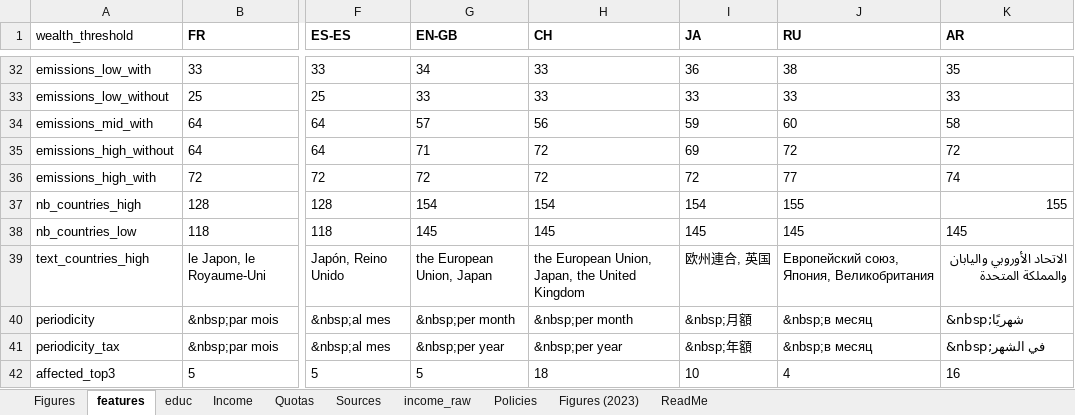
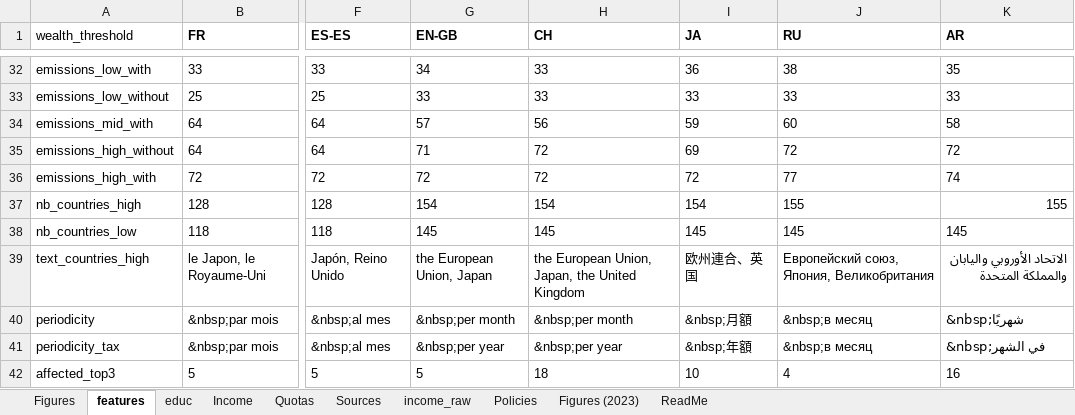
Before and after one commit to bixiou/robustness_global_redistr, an Excel workbook: questionnaire/sources.xlsx, sheet features, drawn as a sheet; only a part is shown, gaps mark what is left out; values as stored, in another font and other column widths than the file's, no borders; the diff names each change by its address in the sheet, - before the commit and + after, or states it on an @@ line.

Commit message:
sources

```diff
--- a/questionnaire/sources.xlsx (sheet features)
+++ b/questionnaire/sources.xlsx (sheet features)
-I39 (JA): 欧州連合, 英国
+I39 (JA): 欧州連合、英国
```
